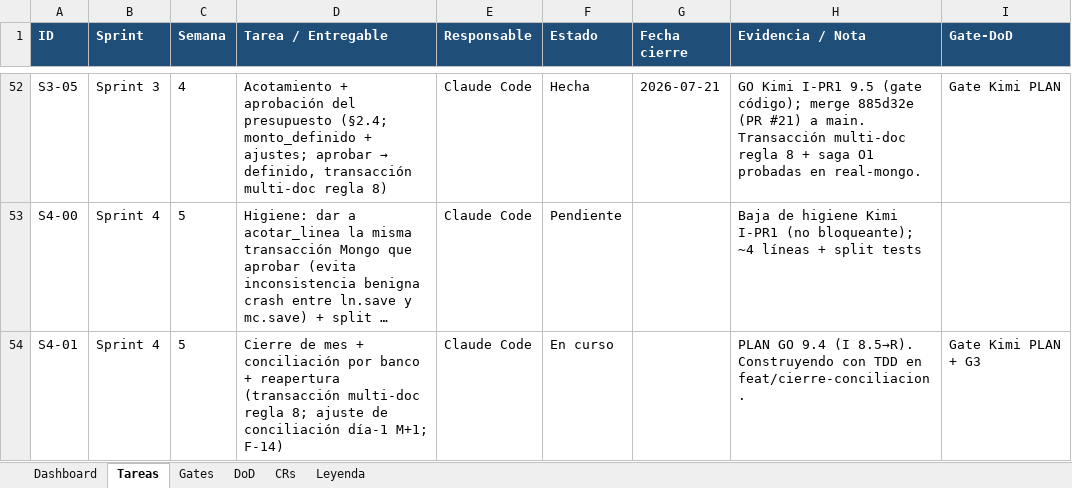
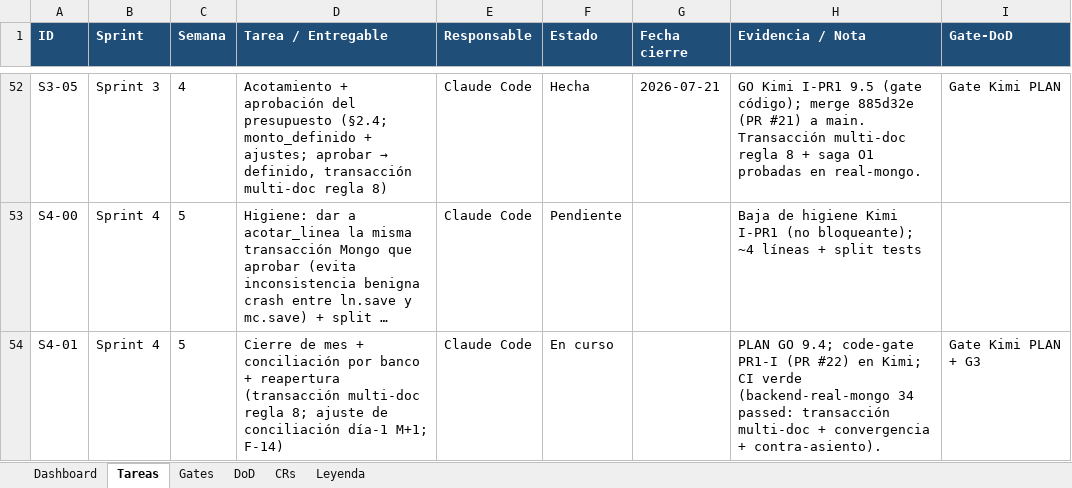
Before and after one commit to RoddosColombia/compas, an Excel workbook: docs/COMPAS_Control_Desarrollo.xlsx, sheet Tareas, drawn as a sheet; only a part is shown, gaps mark what is left out; long unchanged cells end in …; values as stored, in another font and other column widths than the file's, no borders; the diff names each change by its address in the sheet, - before the commit and + after, or states it on an @@ line.

```diff
--- a/docs/COMPAS_Control_Desarrollo.xlsx (sheet Tareas)
+++ b/docs/COMPAS_Control_Desarrollo.xlsx (sheet Tareas)
-H54 (Evidencia / Nota): PLAN GO 9.4 (I 8.5→R). Construyendo con TDD en feat/cierre-conciliacion.
+H54 (Evidencia / Nota): PLAN GO 9.4; code-gate PR1-I (PR #22) en Kimi; CI verde (backend-real-mongo 34 passed: transacción multi-doc + convergencia + contra-asiento).
```
Also changed, not shown: sheet Gates, 2 other files.
